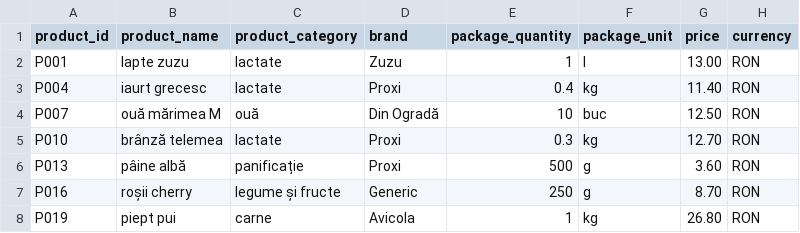
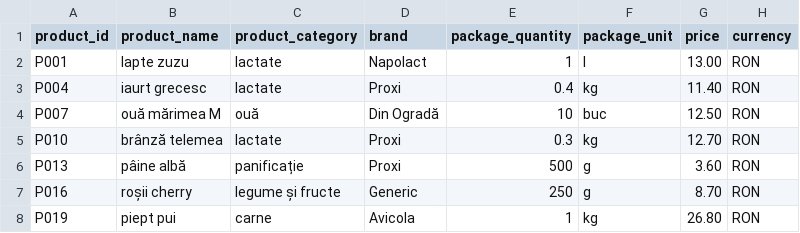
Before and after one commit to Kerman17/price-comparator, a CSV file: price-comparator/src/main/resources/data/profi_2025-05-08.csv, drawn as a sheet; only a part is shown.

Commit message:
Fixed input data. Fixed some bugs in the DTOs.

```diff
--- a/price-comparator/src/main/resources/data/profi_2025-05-08.csv
+++ b/price-comparator/src/main/resources/data/profi_2025-05-08.csv
@@ -1,3 +1,3 @@
 product_id;product_name;product_category;brand;package_quantity;package_unit;price;currency
-P001;lapte zuzu;lactate;Zuzu;1;l;13.00;RON
+P001;lapte zuzu;lactate;Napolact;1;l;13.00;RON
 P004;iaurt grecesc;lactate;Proxi;0.4;kg;11.40;RON
```
Also changed, not shown: 7 other files.
